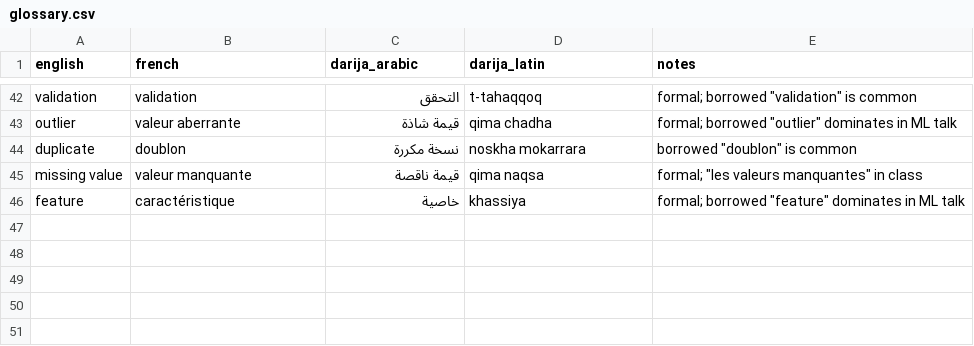
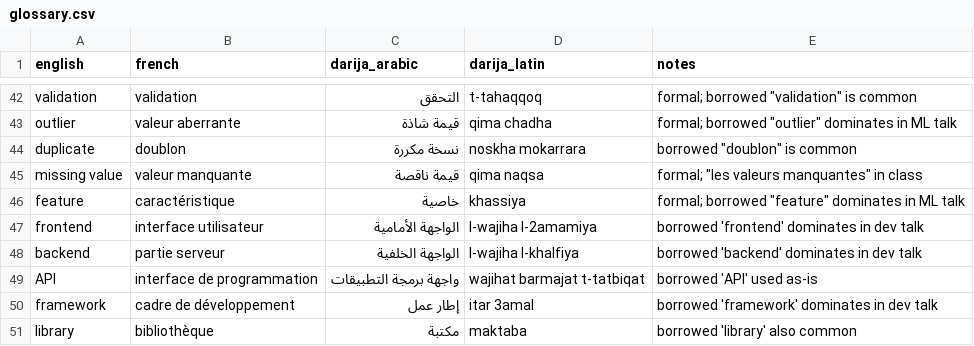
Before and after one commit to taha-b0t/darija-tech-glossary, a CSV file: glossary.csv, drawn as a sheet; only a part is shown, gaps mark what is left out; the diff names each change by its address in the sheet, - before the commit and + after, or states it on an @@ line.

Commit message:
feat: add 5 web development terms (frontend, backend, API, framework, library)

```diff
--- a/glossary.csv
+++ b/glossary.csv
+row 47: frontend | interface utilisateur | الواجهة الأمامية | l-wajiha l-2amamiya | borrowed 'frontend' dominates in dev talk
+row 48: backend | partie serveur | الواجهة الخلفية | l-wajiha l-khalfiya | borrowed 'backend' dominates in dev talk
+row 49: API | interface de programmation | واجهة برمجة التطبيقات | wajihat barmajat t-tatbiqat | borrowed 'API' used as-is
+row 50: framework | cadre de développement | إطار عمل | itar 3amal | borrowed 'framework' dominates in dev talk
+row 51: library | bibliothèque | مكتبة | maktaba | borrowed 'library' also common
```
